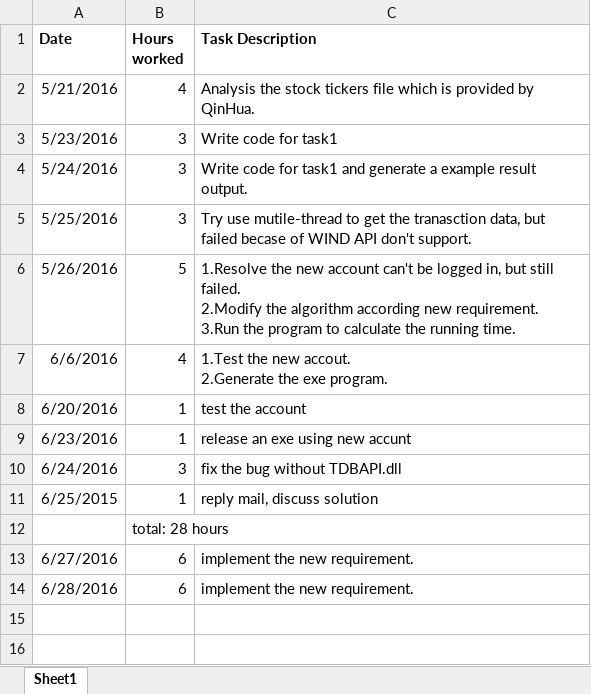
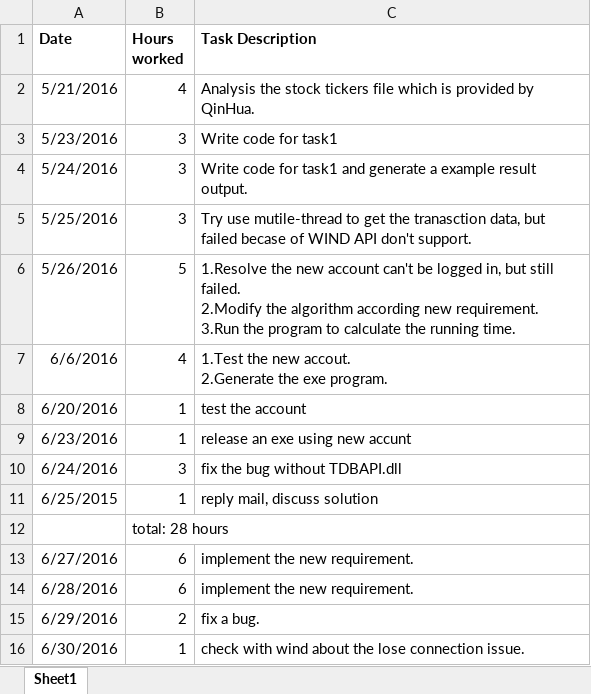
Before and after one commit to tonylibing/SAIF, an Excel workbook: TimeLog.xlsx, sheet Sheet1, drawn as a sheet; values as stored, in another font and other column widths than the file's, no borders; the diff names each change by its address in the sheet, - before the commit and + after, or states it on an @@ line.

```diff
--- a/TimeLog.xlsx (sheet Sheet1)
+++ b/TimeLog.xlsx (sheet Sheet1)
+row 15: 6/29/2016 | 2 | fix a bug.
+row 16: 6/30/2016 | 1 | check with wind about the lose connection issue.
```
Also changed, not shown: 2 other files.
